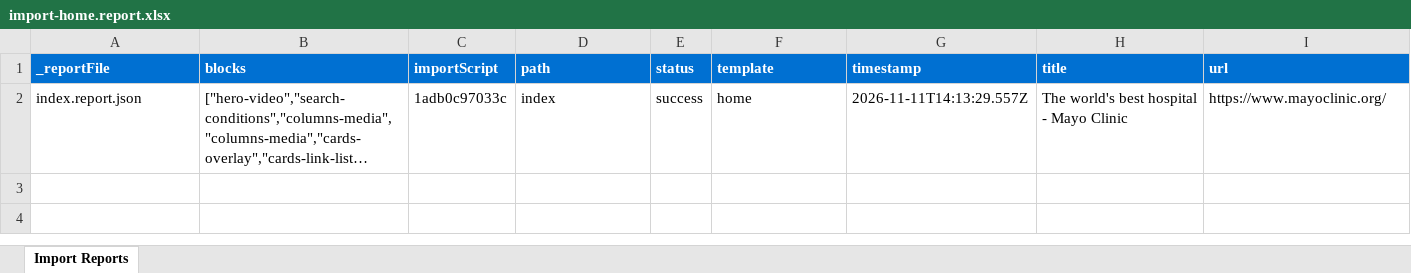
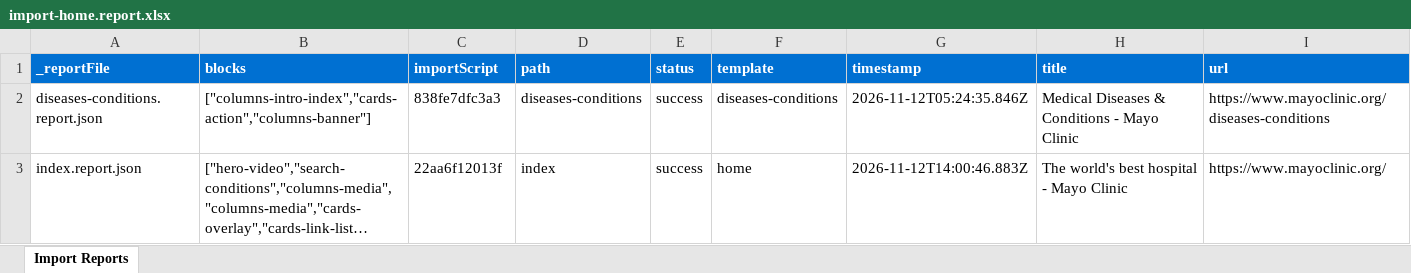
Before and after one commit to charronadobe/mayo-rdda, an Excel workbook: tools/importer/reports/import-home.report.xlsx, sheet Import Reports, drawn as a sheet; long unchanged cells end in …; values as stored, in another font and other column widths than the file's, no borders; addresses are those after the commit; the diff names each change by its address in the sheet, - before the commit and + after, or states it on an @@ line.

```diff
--- a/tools/importer/reports/import-home.report.xlsx (sheet Import Reports)
+++ b/tools/importer/reports/import-home.report.xlsx (sheet Import Reports)
+row 2: diseases-conditions.report.json | ["columns-intro-index","cards-action","columns-banner"] | 838fe7dfc3a3 | diseases-conditions | success | diseases-conditions | 2026-11-12T05:24:35.846Z | Medical Diseases & Conditions - Mayo Clinic | https://www.mayoclinic.org/diseases-conditions
-C3 (importScript): 1adb0c97033c
+C3 (importScript): 22aa6f12013f
-G3 (timestamp): 2026-11-11T14:13:29.557Z
+G3 (timestamp): 2026-11-12T14:00:46.883Z
```
Also changed, not shown: tools/importer/reports/import-diseases-conditions.report.xlsx, 7 other files.
